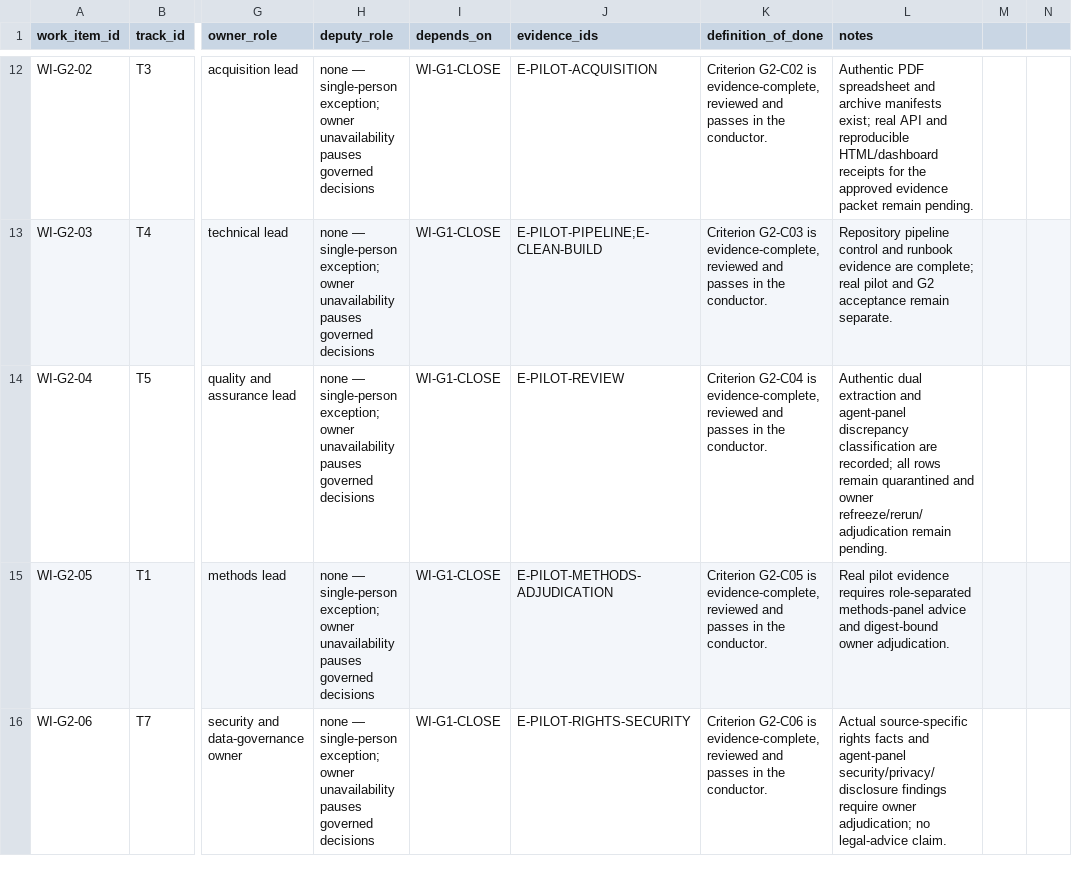
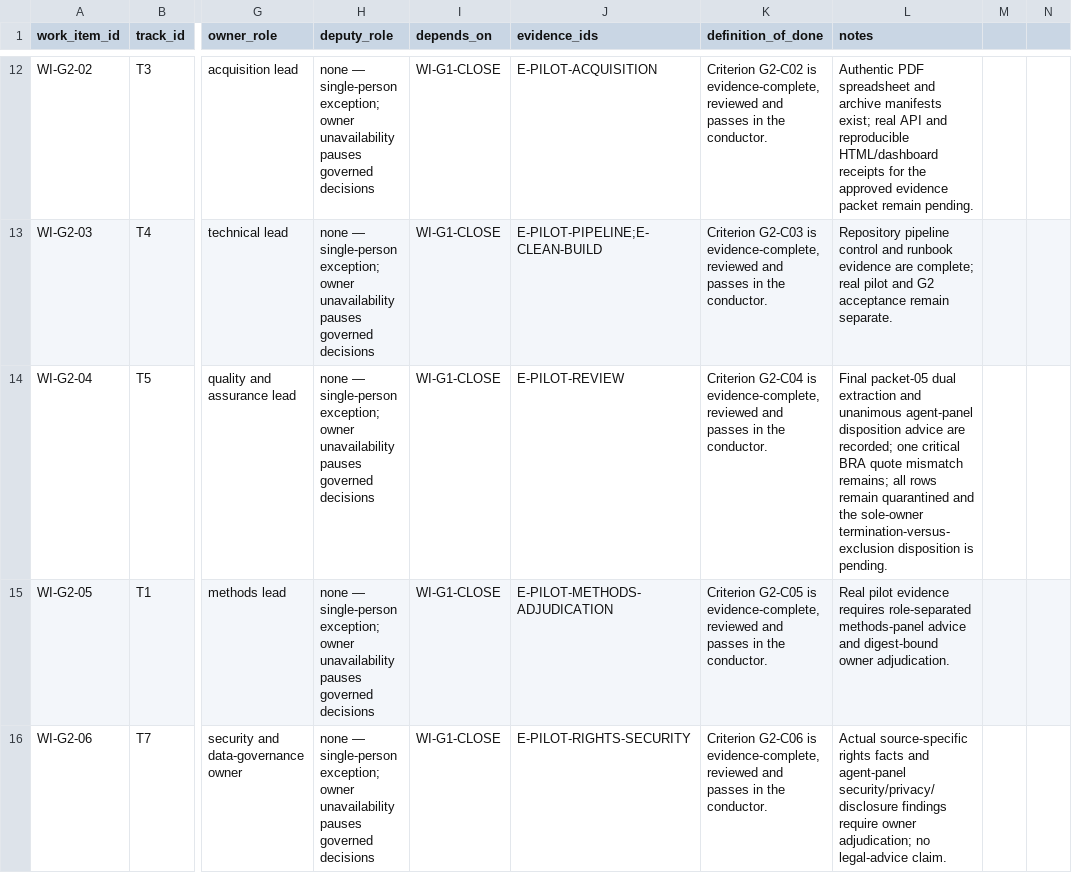
Before and after one commit to edithatogo/global-family-justice-data, a CSV file: programme/work_items.csv, drawn as a sheet; only a part is shown, gaps mark what is left out; the diff covers the shown part only; the diff names each change by its address in the sheet, - before the commit and + after, or states it on an @@ line.

```diff
--- a/programme/work_items.csv
+++ b/programme/work_items.csv
-L14 (notes): Authentic dual extraction and agent-panel discrepancy classification are recorded; all rows remain quarantined and owner refreeze/rerun/adjudication remain pending.
+L14 (notes): Final packet-05 dual extraction and unanimous agent-panel disposition advice are recorded; one critical BRA quote mismatch remains; all rows remain quarantined and the sole-owner termination-versus-exclusion disposition is pending.
```
Also changed, not shown: 1 edited cell elsewhere in this file, programme/evidence_register.csv, 4 other files.
